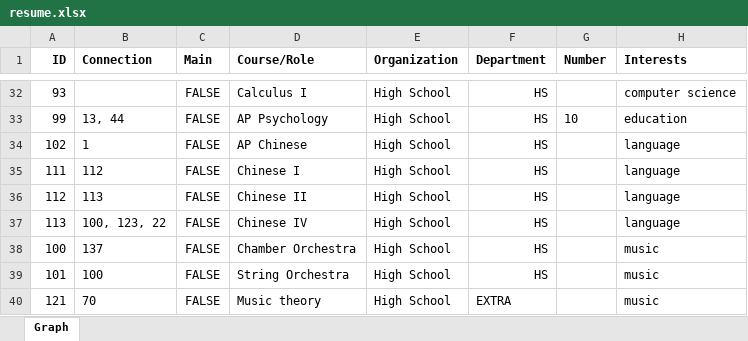
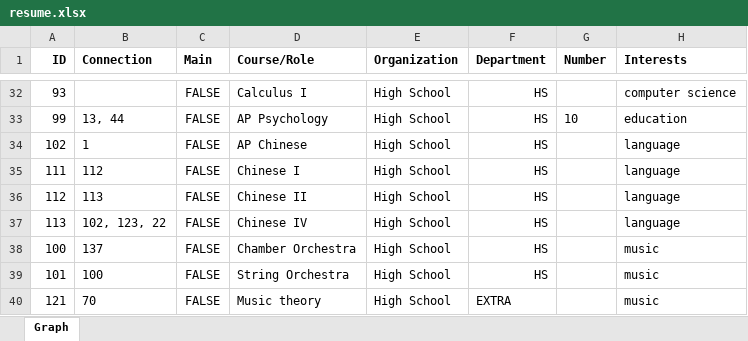
Before and after one commit to notkarenyi/notkarenyi.github.io, an Excel workbook: resources/resume.xlsx, sheet Graph, drawn as a sheet; only a part is shown, gaps mark what is left out; values as stored, in another font and other column widths than the file's, no borders; charts and pictures not drawn; the diff names each change by its address in the sheet, - before the commit and + after, or states it on an @@ line.

```diff
--- a/resources/resume.xlsx (sheet Graph)
+++ b/resources/resume.xlsx (sheet Graph)
-B37 (Connection): 100, 123, 22
+B37 (Connection): 102, 123, 22
```
Also changed, not shown: app/gantt.xlsx.
